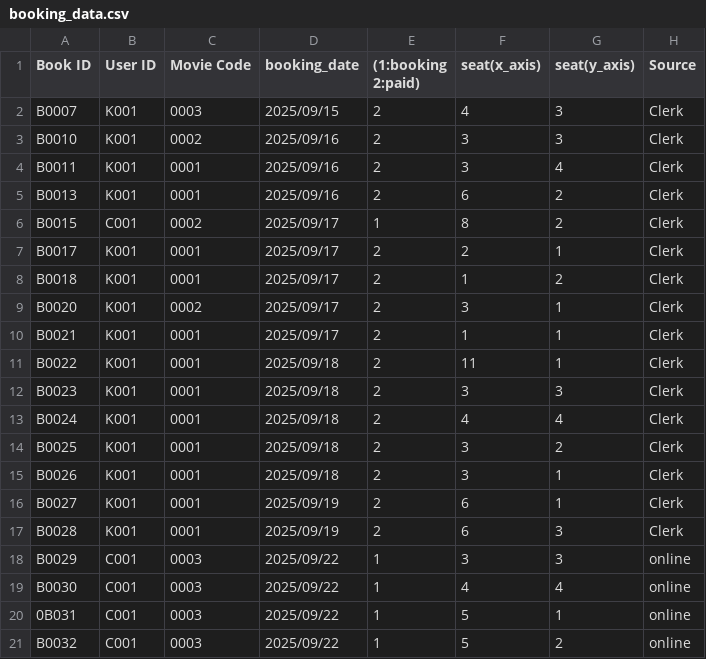
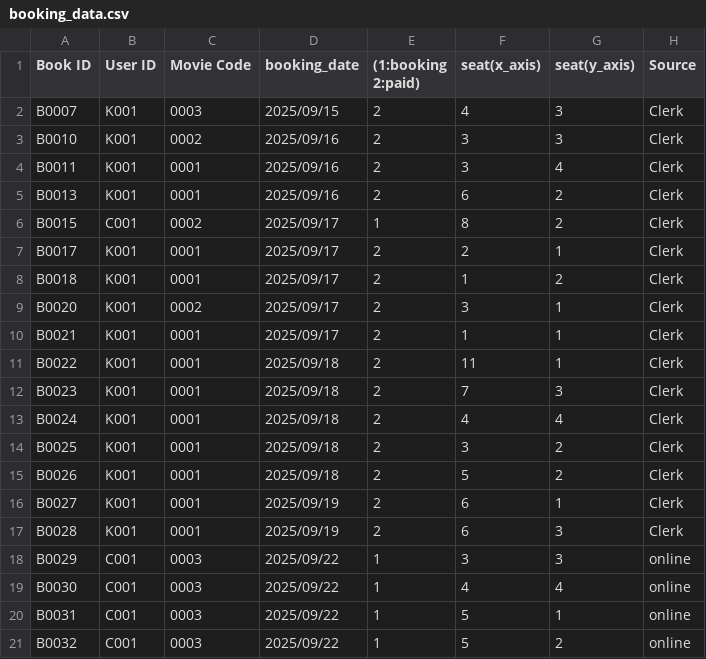
Before and after one commit to Kaboom6969/movie_booking_system, a CSV file: main_program/Data/booking_data.csv, drawn as a sheet.

Commit message:
- sync data

```diff
--- a/main_program/Data/booking_data.csv
+++ b/main_program/Data/booking_data.csv
@@ -11,6 +11,6 @@ B0021,K001,0001,2025/09/17,2,1,1,Clerk
 B0022,K001,0001,2025/09/18,2,11,1,Clerk
-B0023,K001,0001,2025/09/18,2,3,3,Clerk
+B0023,K001,0001,2025/09/18,2,7,3,Clerk
 B0024,K001,0001,2025/09/18,2,4,4,Clerk
 B0025,K001,0001,2025/09/18,2,3,2,Clerk
-B0026,K001,0001,2025/09/18,2,3,1,Clerk
+B0026,K001,0001,2025/09/18,2,5,2,Clerk
 B0027,K001,0001,2025/09/19,2,6,1,Clerk
@@ -19,3 +19,3 @@ B0029,C001,0003,2025/09/22,1,3,3,online
 B0030,C001,0003,2025/09/22,1,4,4,online
-0B031,C001,0003,2025/09/22,1,5,1,online
+B0031,C001,0003,2025/09/22,1,5,1,online
 B0032,C001,0003,2025/09/22,1,5,2,online
```
Also changed, not shown: main_program/Data/movie_seat.csv.
